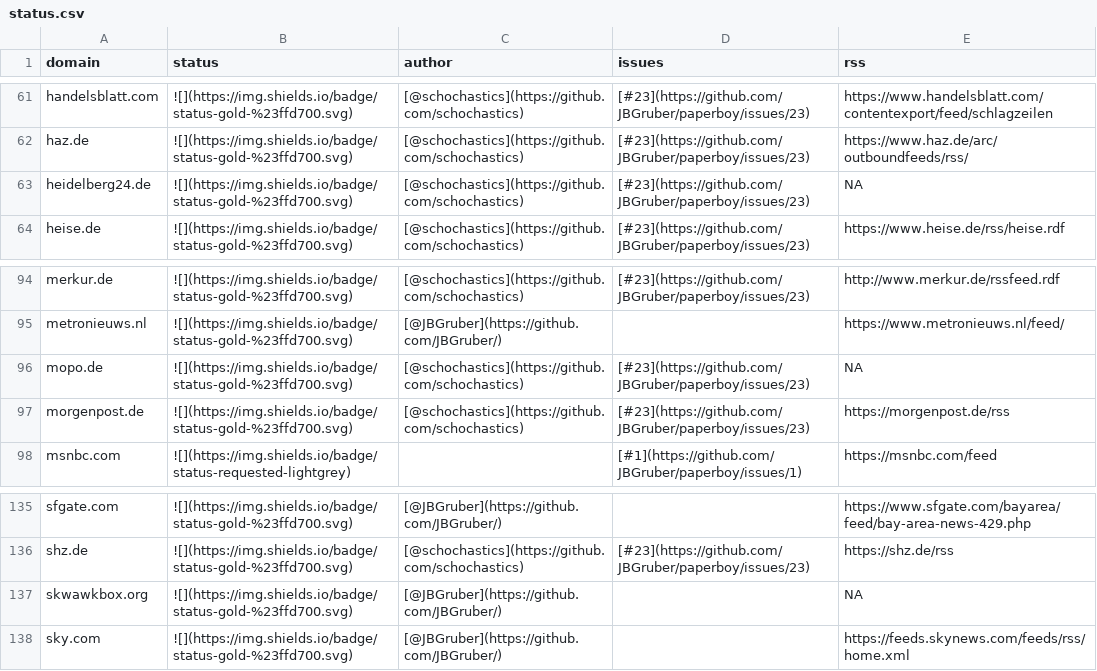
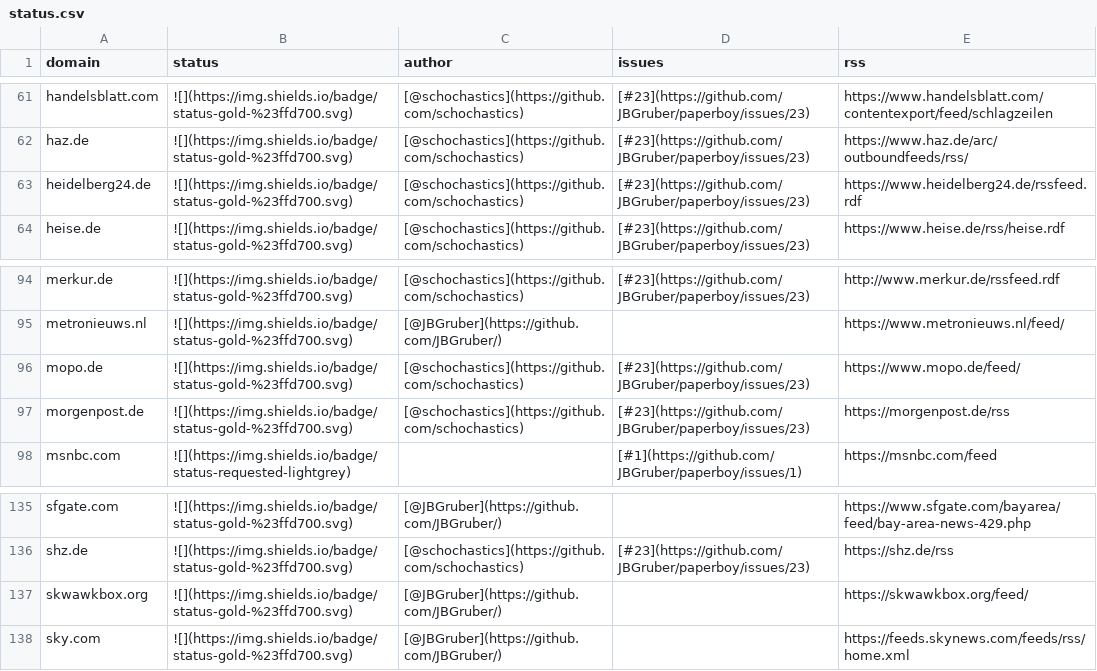
Before and after one commit to JBGruber/paperboy, a CSV file: inst/status.csv, drawn as a sheet; only a part is shown, gaps mark what is left out; the diff covers the shown part only.

```diff
--- a/inst/status.csv
+++ b/inst/status.csv
@@ -62,3 +62,3 @@
 "haz.de","![](https://img.shields.io/badge/status-gold-%23ffd700.svg)","[@schochastics](https://github.com/schochastics)","[#23](https://github.com/JBGruber/paperboy/issues/23)","https://www.haz.de/arc/outboundfeeds/rss/"
-"heidelberg24.de","![](https://img.shields.io/badge/status-gold-%23ffd700.svg)","[@schochastics](https://github.com/schochastics)","[#23](https://github.com/JBGruber/paperboy/issues/23)",NA
+"heidelberg24.de","![](https://img.shields.io/badge/status-gold-%23ffd700.svg)","[@schochastics](https://github.com/schochastics)","[#23](https://github.com/JBGruber/paperboy/issues/23)","https://www.heidelberg24.de/rssfeed.rdf"
 "heise.de","![](https://img.shields.io/badge/status-gold-%23ffd700.svg)","[@schochastics](https://github.com/schochastics)","[#23](https://github.com/JBGruber/paperboy/issues/23)","https://www.heise.de/rss/heise.rdf"
@@ -95,3 +95,3 @@
 "metronieuws.nl","![](https://img.shields.io/badge/status-gold-%23ffd700.svg)","[@JBGruber](https://github.com/JBGruber/)","","https://www.metronieuws.nl/feed/"
-"mopo.de","![](https://img.shields.io/badge/status-gold-%23ffd700.svg)","[@schochastics](https://github.com/schochastics)","[#23](https://github.com/JBGruber/paperboy/issues/23)",NA
+"mopo.de","![](https://img.shields.io/badge/status-gold-%23ffd700.svg)","[@schochastics](https://github.com/schochastics)","[#23](https://github.com/JBGruber/paperboy/issues/23)","https://www.mopo.de/feed/"
 "morgenpost.de","![](https://img.shields.io/badge/status-gold-%23ffd700.svg)","[@schochastics](https://github.com/schochastics)","[#23](https://github.com/JBGruber/paperboy/issues/23)","https://morgenpost.de/rss"
@@ -136,3 +136,3 @@
 "shz.de","![](https://img.shields.io/badge/status-gold-%23ffd700.svg)","[@schochastics](https://github.com/schochastics)","[#23](https://github.com/JBGruber/paperboy/issues/23)","https://shz.de/rss"
-"skwawkbox.org","![](https://img.shields.io/badge/status-gold-%23ffd700.svg)","[@JBGruber](https://github.com/JBGruber/)","",NA
+"skwawkbox.org","![](https://img.shields.io/badge/status-gold-%23ffd700.svg)","[@JBGruber](https://github.com/JBGruber/)","","https://skwawkbox.org/feed/"
 "sky.com","![](https://img.shields.io/badge/status-gold-%23ffd700.svg)","[@JBGruber](https://github.com/JBGruber/)","","https://feeds.skynews.com/feeds/rss/home.xml"
```
Also changed, not shown: 1 removed row and 7 edited cells elsewhere in this file, 3 other files.
